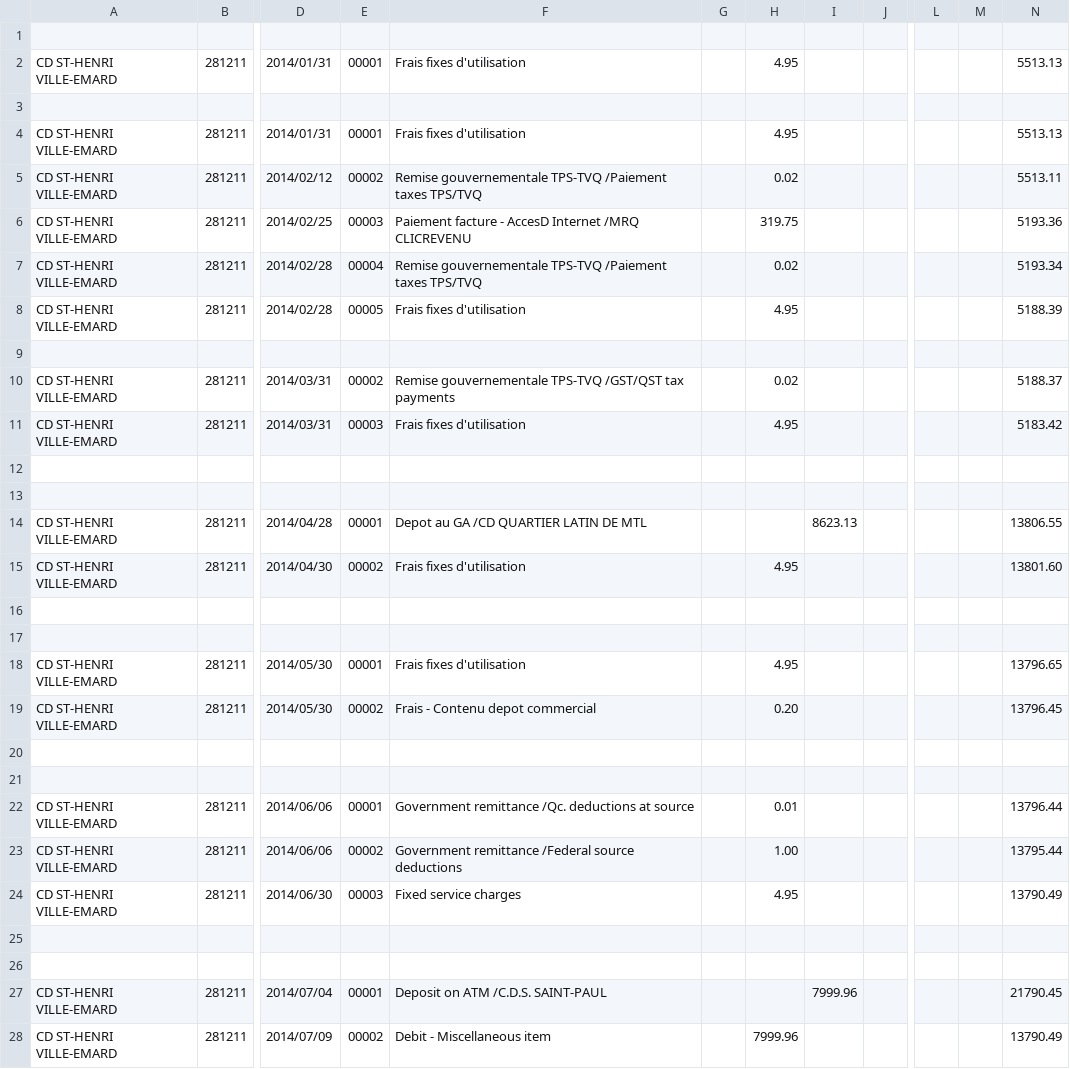
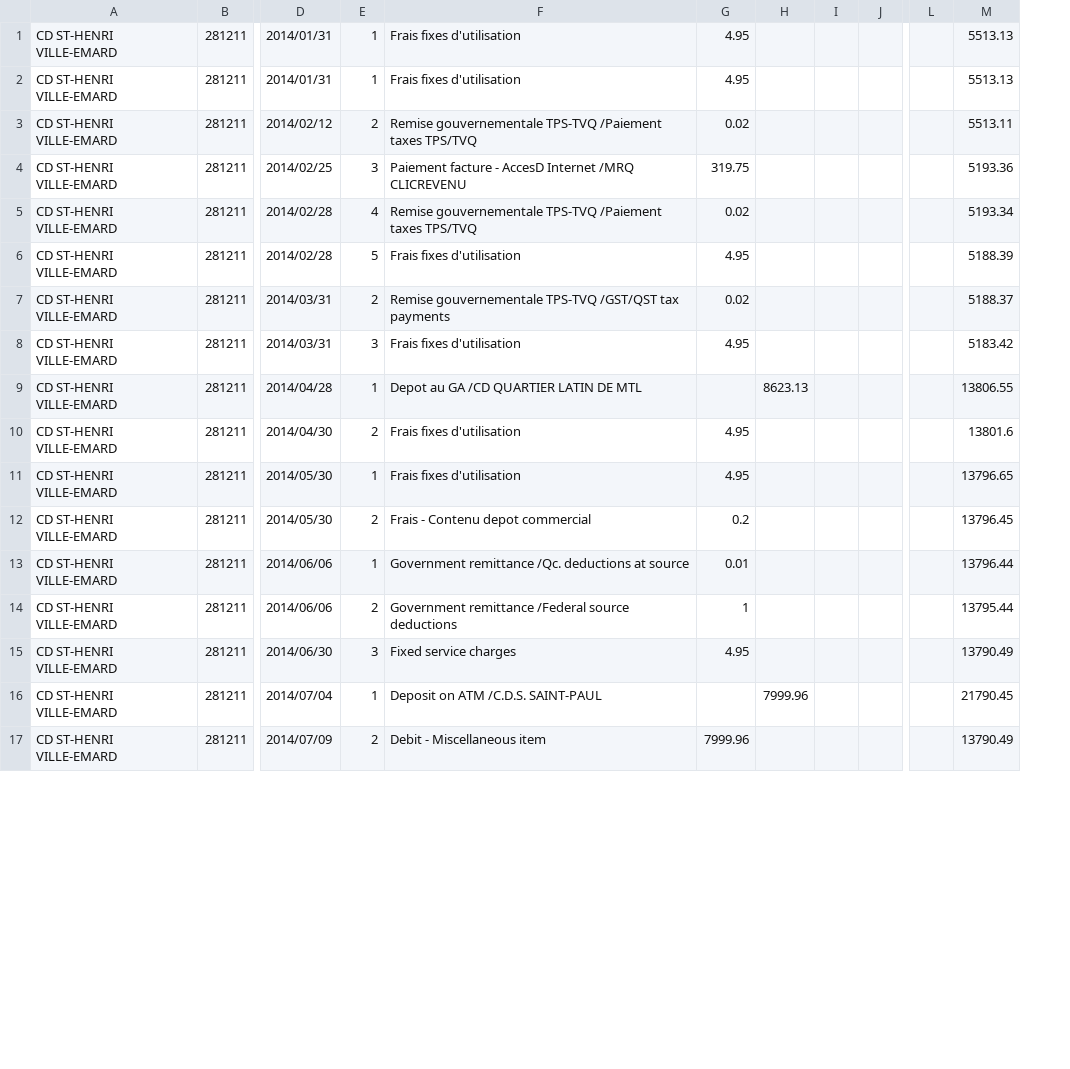
Before and after one commit to cesine/general-ledger, a CSV file: 2014/supporting_documents/bank_statements/0281211/2014_all.csv, drawn as a sheet; only a part is shown, gaps mark what is left out; removed rows and columns are numbered as before the commit, all else as after; rows hold the shown columns only; the diff covers the shown part only; the diff names each change by its address in the sheet, - before the commit and + after, or states it on an @@ line.

```diff
--- a/2014/supporting_documents/bank_statements/0281211/2014_all.csv
+++ b/2014/supporting_documents/bank_statements/0281211/2014_all.csv
-column E, row 2: 00001; rows 4-8: 00001 | 00002 | 00003 | 00004 | 00005; rows 10-11: 00002 | 00003; rows 14-15: 00001 | 00002; rows 18-19: 00001 | 00002; rows 22-24: 00001 | 00002 | 00003; rows 27-28: 00001 | 00002
+column E, rows 1-17: 1 | 1 | 2 | 3 | 4 | 5 | 2 | 3 | 1 | 2 | 1 | 2 | 1 | 2 | 3 | 1 | 2
-column G, empty
+column I, empty
-column M, empty
-row 1: (empty)
-row 3: (empty)
-row 9: (empty)
-row 12: (empty)
-row 13: (empty)
-M10: 13801.60
+M10: 13801.6
-row 16: (empty)
-row 17: (empty)
-G12: 0.20
+G12: 0.2
-row 20: (empty)
-row 21: (empty)
-G14: 1.00
+G14: 1
-row 25: (empty)
-row 26: (empty)
```
Also changed, not shown: 9 removed rows and 26 edited cells elsewhere in this file, 1 other file.
